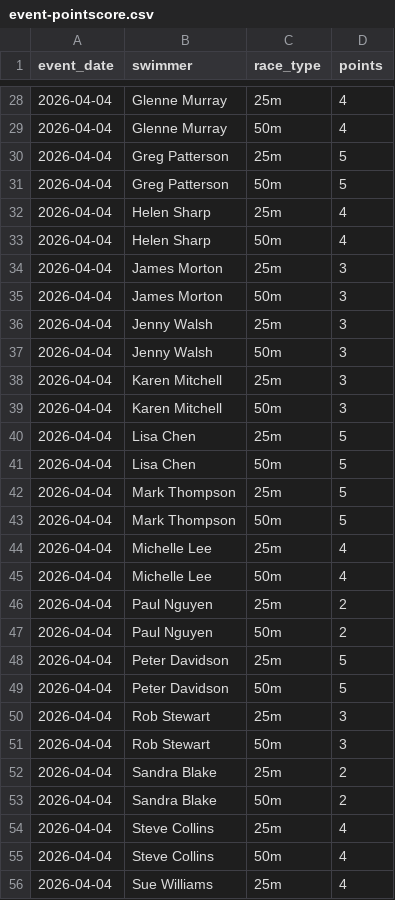
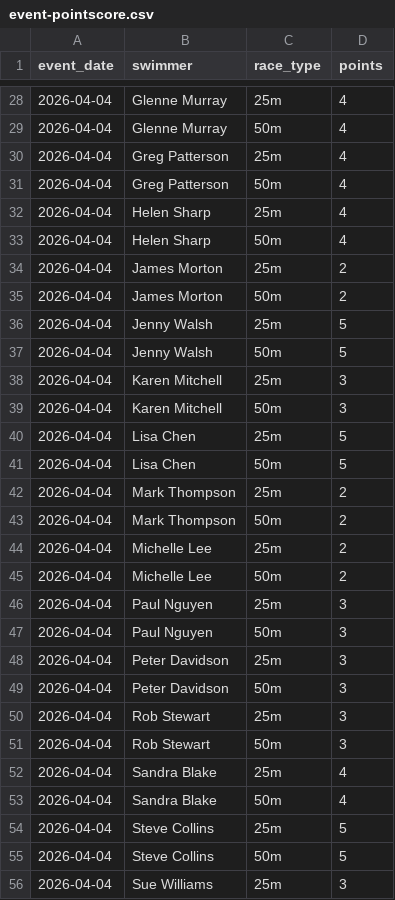
Before and after one commit to United-DigiArt-Vision/wwsc-demo, a CSV file: docs/evidence/m3-user-interaction-v3.0.1/event-pointscore.csv, drawn as a sheet; only a part is shown, gaps mark what is left out; the diff covers the shown part only.

```diff
--- a/docs/evidence/m3-user-interaction-v3.0.1/event-pointscore.csv
+++ b/docs/evidence/m3-user-interaction-v3.0.1/event-pointscore.csv
@@ -29,10 +29,10 @@ event_date,swimmer,race_type,points
 2026-04-04,Glenne Murray,50m,4
-2026-04-04,Greg Patterson,25m,5
-2026-04-04,Greg Patterson,50m,5
+2026-04-04,Greg Patterson,25m,4
+2026-04-04,Greg Patterson,50m,4
 2026-04-04,Helen Sharp,25m,4
 2026-04-04,Helen Sharp,50m,4
-2026-04-04,James Morton,25m,3
-2026-04-04,James Morton,50m,3
-2026-04-04,Jenny Walsh,25m,3
-2026-04-04,Jenny Walsh,50m,3
+2026-04-04,James Morton,25m,2
+2026-04-04,James Morton,50m,2
+2026-04-04,Jenny Walsh,25m,5
+2026-04-04,Jenny Walsh,50m,5
 2026-04-04,Karen Mitchell,25m,3
@@ -41,16 +41,16 @@ event_date,swimmer,race_type,points
 2026-04-04,Lisa Chen,50m,5
-2026-04-04,Mark Thompson,25m,5
-2026-04-04,Mark Thompson,50m,5
-2026-04-04,Michelle Lee,25m,4
-2026-04-04,Michelle Lee,50m,4
-2026-04-04,Paul Nguyen,25m,2
-2026-04-04,Paul Nguyen,50m,2
-2026-04-04,Peter Davidson,25m,5
-2026-04-04,Peter Davidson,50m,5
+2026-04-04,Mark Thompson,25m,2
+2026-04-04,Mark Thompson,50m,2
+2026-04-04,Michelle Lee,25m,2
+2026-04-04,Michelle Lee,50m,2
+2026-04-04,Paul Nguyen,25m,3
+2026-04-04,Paul Nguyen,50m,3
+2026-04-04,Peter Davidson,25m,3
+2026-04-04,Peter Davidson,50m,3
 2026-04-04,Rob Stewart,25m,3
 2026-04-04,Rob Stewart,50m,3
-2026-04-04,Sandra Blake,25m,2
-2026-04-04,Sandra Blake,50m,2
-2026-04-04,Steve Collins,25m,4
-2026-04-04,Steve Collins,50m,4
-2026-04-04,Sue Williams,25m,4
+2026-04-04,Sandra Blake,25m,4
+2026-04-04,Sandra Blake,50m,4
+2026-04-04,Steve Collins,25m,5
+2026-04-04,Steve Collins,50m,5
+2026-04-04,Sue Williams,25m,3
```
Also changed, not shown: 21 edited cells elsewhere in this file, docs/evidence/m3-user-interaction-v3.0.1/members.csv, docs/evidence/m3-user-interaction-v3.0.1/monthly-2026-05.csv, 10 other files.
